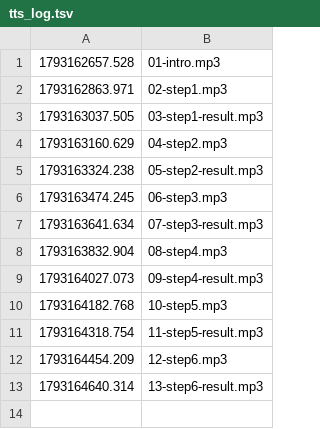
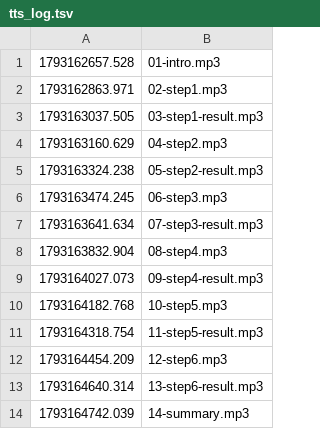
Before and after one commit to chenghyang2001/yahboom-microros-pi5, a TSV file: drill/live/20261028-w3-linux-ssh-docker/tts_log.tsv, drawn as a sheet; the diff names each change by its address in the sheet, - before the commit and + after, or states it on an @@ line.

```diff
--- a/drill/live/20261028-w3-linux-ssh-docker/tts_log.tsv
+++ b/drill/live/20261028-w3-linux-ssh-docker/tts_log.tsv
+row 14: 1793164742.039 | 14-summary.mp3
```
Also changed, not shown: 2 other files.
